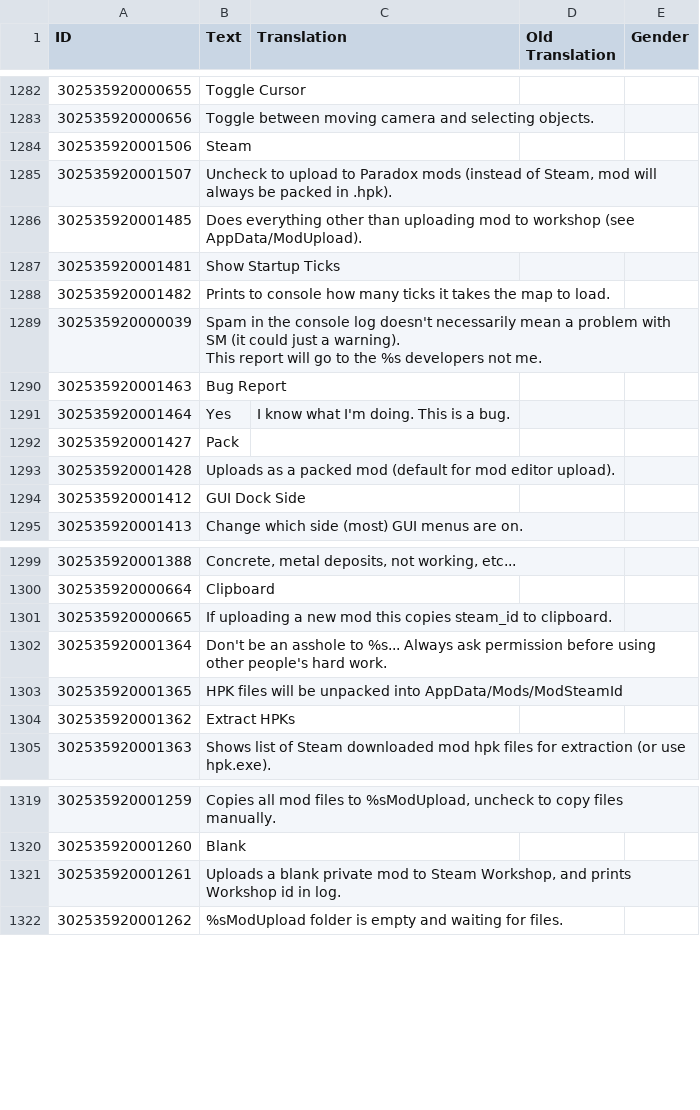
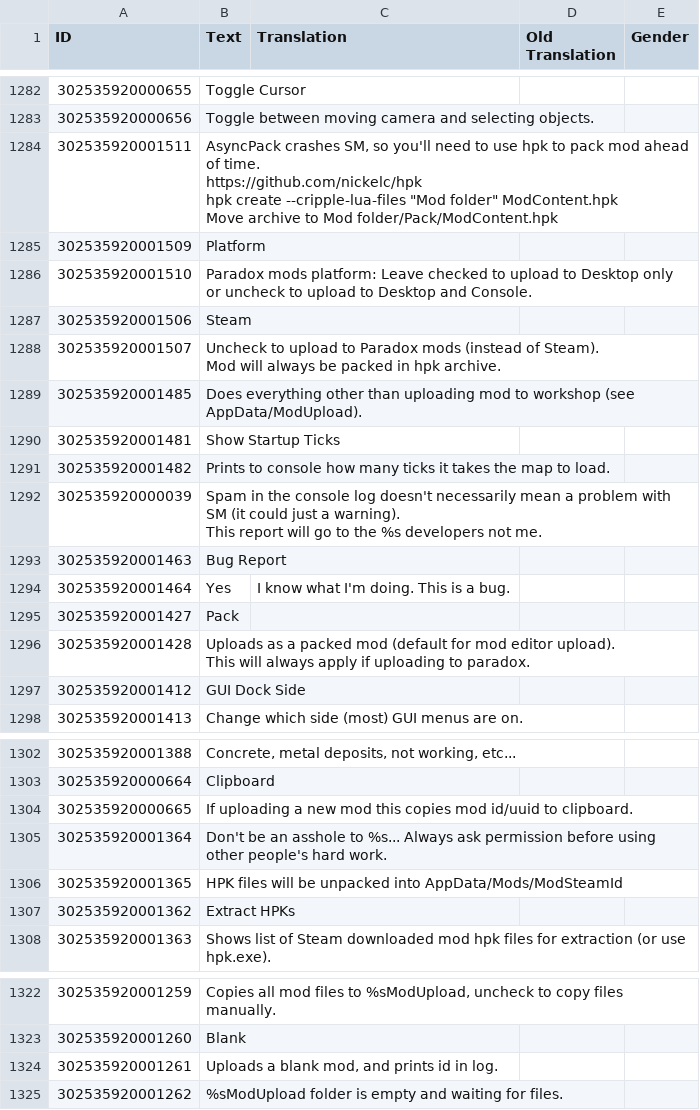
Before and after one commit to ChoGGi/SurvivingMars_CheatMods, a CSV file: ChoGGi's Library/Locales/English.csv, drawn as a sheet; only a part is shown, gaps mark what is left out; addresses are those after the commit; ↵ is a line break in a cell; the diff names each change by its address in the sheet, - before the commit and + after, or states it on an @@ line.

```diff
--- a/ChoGGi's Library/Locales/English.csv
+++ b/ChoGGi's Library/Locales/English.csv
+row 1284: 302535920001511 | AsyncPack crashes SM, so you'll need to use hpk to pack mod ahead of time. ↵ https://github.com/nickelc/hpk ↵ hpk create --cripple-lua-files "Mod folder" ModContent.hpk ↵ Move archive to Mod folder/Pack/ModContent.hpk
+row 1285: 302535920001509 | Platform
+row 1286: 302535920001510 | Paradox mods platform: Leave checked to upload to Desktop only or uncheck to upload to Desktop and Console.
-B1288 (Text): …(instead of Steam, mod will always be packed in .hpk).
+B1288 (Text): …(instead of Steam). ↵ Mod will always be packed in hpk archive.
-B1296 (Text): …editor upload).
+B1296 (Text): …editor upload). ↵ This will always apply if uploading to paradox.
-B1304 (Text): …this copies steam_id to clipboard.
+B1304 (Text): …this copies mod id/uuid to clipboard.
-B1324 (Text): …a blank private mod to Steam Workshop, and prints Workshop id in…
+B1324 (Text): …a blank mod, and prints id in…
```
Also changed, not shown: 32 other files.
